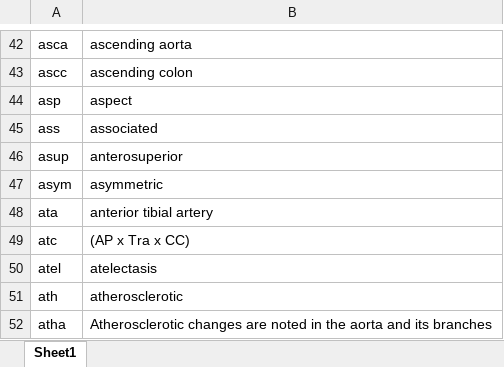
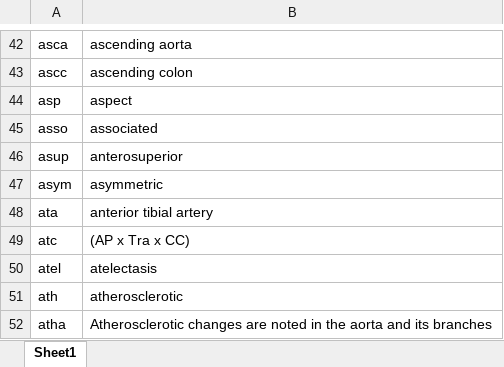
Before and after one commit to kushalpoudel35/espanso-radiology, an Excel workbook: shortcuts.xlsx, sheet Sheet1, drawn as a sheet; only a part is shown, gaps mark what is left out; values as stored, in another font and other column widths than the file's, no borders; table styles not drawn; the diff names each change by its address in the sheet, - before the commit and + after, or states it on an @@ line.

Commit message:
updated shortcuts

```diff
--- a/shortcuts.xlsx (sheet Sheet1)
+++ b/shortcuts.xlsx (sheet Sheet1)
-A45: ass
+A45: asso
```
Also changed, not shown: 2 other files.
